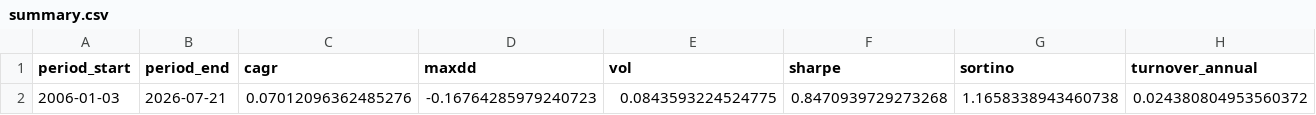
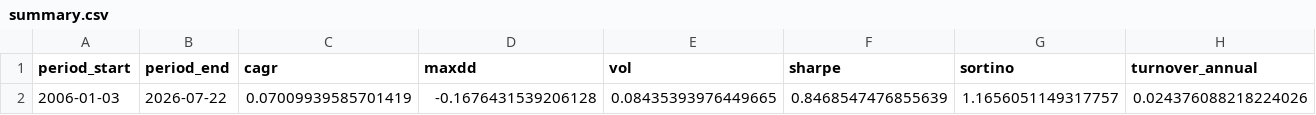
Before and after one commit to calinardeleanu88/tech-rotation-system, a CSV file: outputs/summary.csv, drawn as a sheet; only a part is shown; the diff covers the shown part only; the diff names each change by its address in the sheet, - before the commit and + after, or states it on an @@ line.

```diff
--- a/outputs/summary.csv
+++ b/outputs/summary.csv
-B2 (period_end): 2026-07-21
+B2 (period_end): 2026-07-22
-C2 (cagr): 0.07012096362485276
+C2 (cagr): 0.07009939585701419
-D2 (maxdd): -0.16764285979240723
+D2 (maxdd): -0.1676431539206128
-E2 (vol): 0.0843593224524775
+E2 (vol): 0.08435393976449665
-F2 (sharpe): 0.8470939729273268
+F2 (sharpe): 0.8468547476855639
-G2 (sortino): 1.1658338943460738
+G2 (sortino): 1.1656051149317757
-H2 (turnover_annual): 0.024380804953560372
+H2 (turnover_annual): 0.024376088218224026
```
Also changed, not shown: 2 edited cells elsewhere in this file, outputs/diagnostics.csv, outputs/equity.csv, 1 other file.
